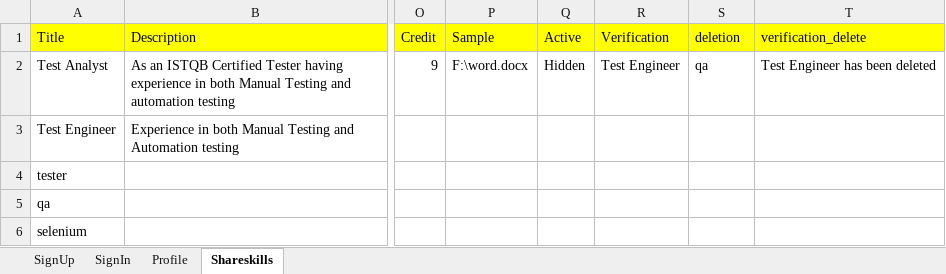
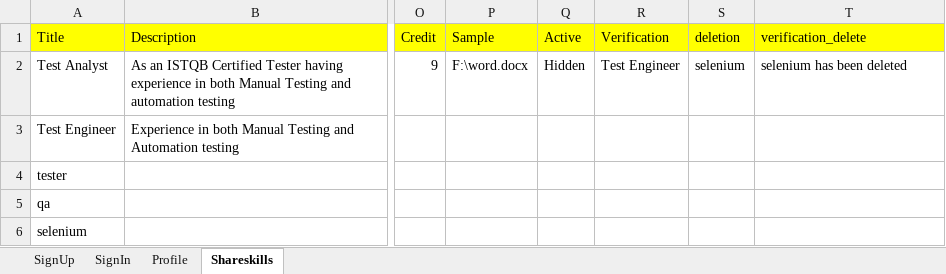
Before and after one commit to lavsvemulapalli/Mars_task2, an Excel workbook: ExcelData/TestData.xlsx, sheet Shareskills, drawn as a sheet; only a part is shown, gaps mark what is left out; values as stored, in another font and other column widths than the file's, no borders; the diff names each change by its address in the sheet, - before the commit and + after, or states it on an @@ line.

```diff
--- a/ExcelData/TestData.xlsx (sheet Shareskills)
+++ b/ExcelData/TestData.xlsx (sheet Shareskills)
-S2 (deletion): qa
+S2 (deletion): selenium
-T2 (verification_delete): Test Engineer has been deleted
+T2 (verification_delete): selenium has been deleted
```
Also changed, not shown: 44 other files.
